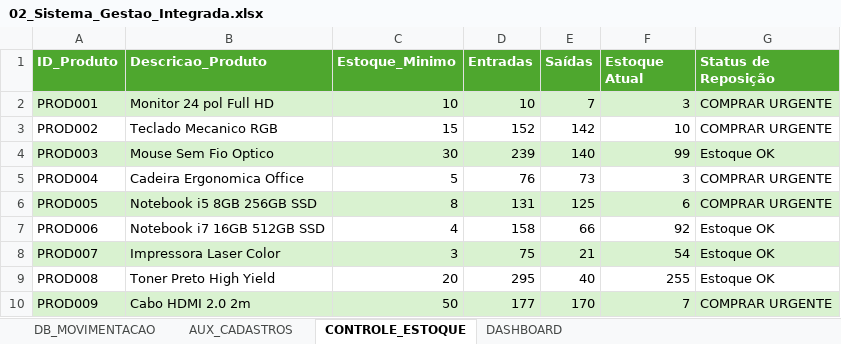
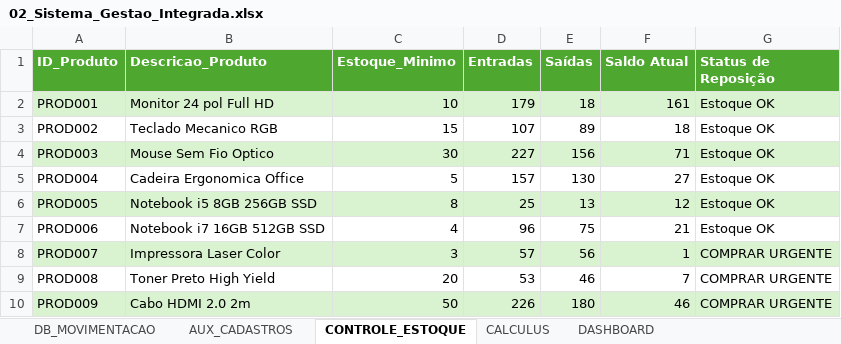
Before and after one commit to engfabiodesalvi/Integrated-ERP-BI-System, an Excel workbook: 02_Sistema_Gestao_Integrada.xlsx, sheet CONTROLE_ESTOQUE, drawn as a sheet; only a part is shown; values as stored, in another font and other column widths than the file's, no borders; conditional formats and table styles not drawn; the diff covers the shown part only; the diff names each change by its address in the sheet, - before the commit and + after, or states it on an @@ line.

```diff
--- a/02_Sistema_Gestao_Integrada.xlsx (sheet CONTROLE_ESTOQUE)
+++ b/02_Sistema_Gestao_Integrada.xlsx (sheet CONTROLE_ESTOQUE)
+sheet tab: CALCULUS
-F1: Estoque Atual
+F1: Saldo Atual
-D2 (Entradas): 10
+D2 (Entradas): 179
-E2 (Saídas): 7
+E2 (Saídas): 18
-F2 (Saldo Atual): 3
+F2 (Saldo Atual): 161
-G2:G3 (Status de Reposição): COMPRAR URGENTE
+G2:G3 (Status de Reposição): Estoque OK
-D3 (Entradas): 152
+D3 (Entradas): 107
-E3 (Saídas): 142
+E3 (Saídas): 89
-F3 (Saldo Atual): 10
+F3 (Saldo Atual): 18
-D4 (Entradas): 239
+D4 (Entradas): 227
-E4 (Saídas): 140
+E4 (Saídas): 156
-F4 (Saldo Atual): 99
+F4 (Saldo Atual): 71
-D5 (Entradas): 76
+D5 (Entradas): 157
-E5 (Saídas): 73
+E5 (Saídas): 130
-F5 (Saldo Atual): 3
+F5 (Saldo Atual): 27
-G5:G6 (Status de Reposição): COMPRAR URGENTE
+G5:G6 (Status de Reposição): Estoque OK
-D6 (Entradas): 131
+D6 (Entradas): 25
-E6 (Saídas): 125
+E6 (Saídas): 13
-F6 (Saldo Atual): 6
+F6 (Saldo Atual): 12
-D7 (Entradas): 158
+D7 (Entradas): 96
-E7 (Saídas): 66
+E7 (Saídas): 75
-F7 (Saldo Atual): 92
+F7 (Saldo Atual): 21
-D8 (Entradas): 75
+D8 (Entradas): 57
-E8 (Saídas): 21
+E8 (Saídas): 56
-F8 (Saldo Atual): 54
+F8 (Saldo Atual): 1
-G8:G9 (Status de Reposição): Estoque OK
+G8:G9 (Status de Reposição): COMPRAR URGENTE
-D9 (Entradas): 295
+D9 (Entradas): 53
-E9 (Saídas): 40
+E9 (Saídas): 46
-F9 (Saldo Atual): 255
+F9 (Saldo Atual): 7
-D10 (Entradas): 177
+D10 (Entradas): 226
-E10 (Saídas): 170
+E10 (Saídas): 180
-F10 (Saldo Atual): 7
+F10 (Saldo Atual): 46
```
Also changed, not shown: 643 edited cells elsewhere in this sheet, sheet DB_MOVIMENTACAO, sheet DASHBOARD, charts or pictures.
